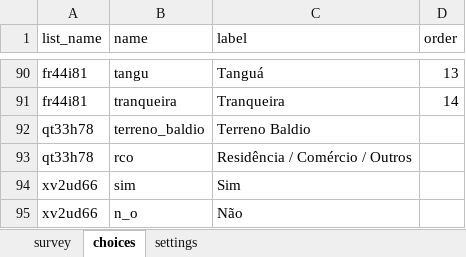
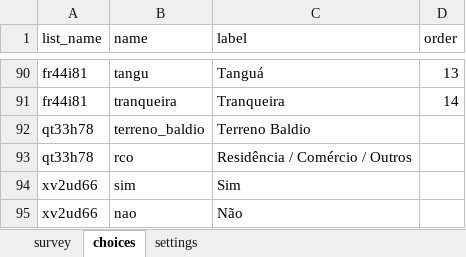
Before and after one commit to joaokviatkoski3-wq/endemias, an Excel workbook: app_core/data/liraa_kobo_base.xlsx, sheet choices, drawn as a sheet; only a part is shown, gaps mark what is left out; values as stored, in another font and other column widths than the file's, no borders; the diff names each change by its address in the sheet, - before the commit and + after, or states it on an @@ line.

```diff
--- a/app_core/data/liraa_kobo_base.xlsx (sheet choices)
+++ b/app_core/data/liraa_kobo_base.xlsx (sheet choices)
-B95 (name): n_o
+B95 (name): nao
```
Also changed, not shown: sheet survey, 5 other files.
